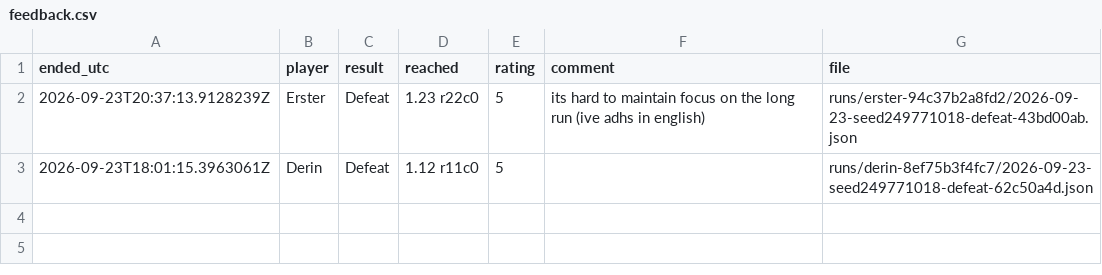
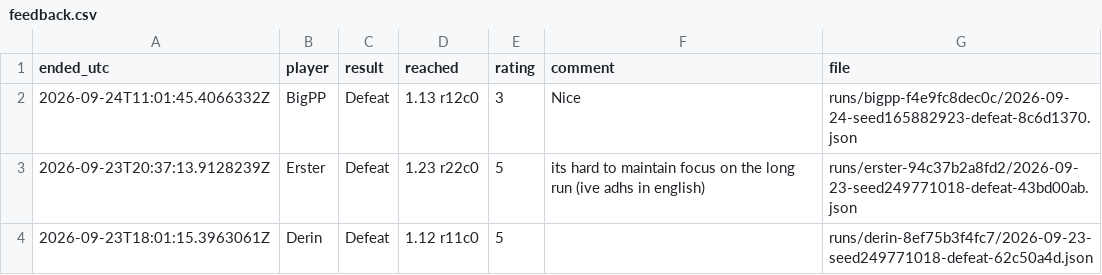
Before and after one commit to Paranoidgrinch/bnb-runs, a CSV file: reports/feedback.csv, drawn as a sheet; the diff names each change by its address in the sheet, - before the commit and + after, or states it on an @@ line.

```diff
--- a/reports/feedback.csv
+++ b/reports/feedback.csv
+row 2: 2026-09-24T11:01:45.4066332Z | BigPP | Defeat | 1.13 r12c0 | 3 | Nice | runs/bigpp-f4e9fc8dec0c/2026-09-24-seed165882923-defeat-8c6d1370.json
```
Also changed, not shown: reports/cards.csv, runs/index.csv, 6 other files.
